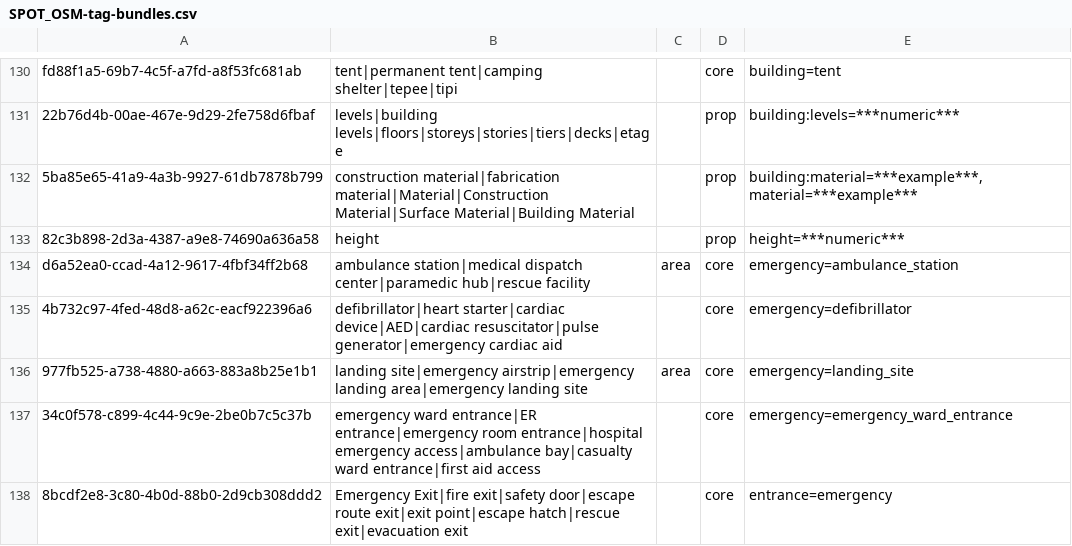
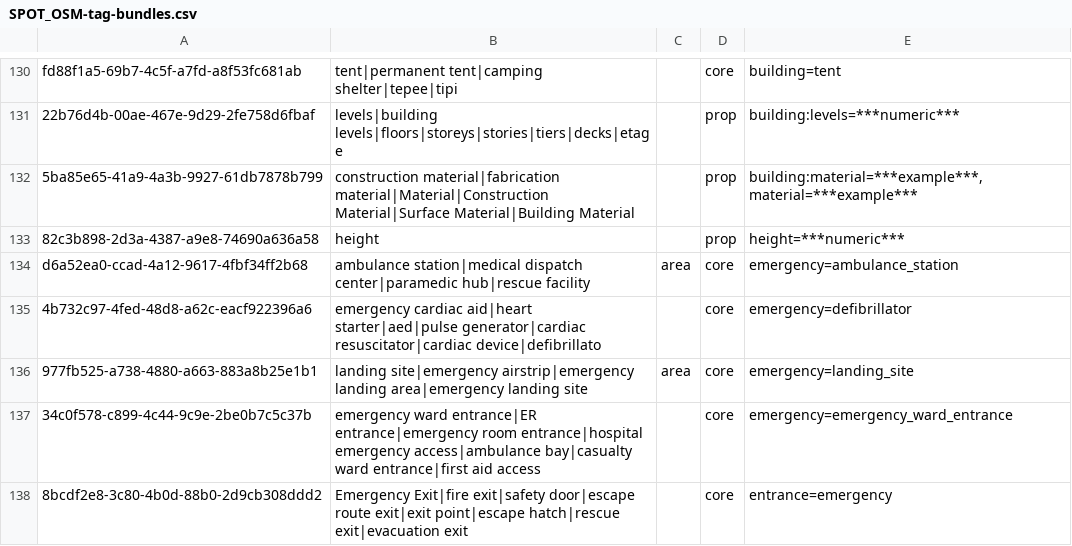
Before and after one commit to dw-innovation/kid2-spot, a CSV file: SPOT_OSM-tag-bundles.csv, drawn as a sheet; only a part is shown, gaps mark what is left out.

Commit message:
Update OSM tag bundle for cluster 4b732c97

```diff
--- a/SPOT_OSM-tag-bundles.csv
+++ b/SPOT_OSM-tag-bundles.csv
@@ -134,3 +134,3 @@ fd88f1a5-69b7-4c5f-a7fd-a8f53fc681ab,tent|permanent tent|camping shelter|tepee|t
 d6a52ea0-ccad-4a12-9617-4fbf34ff2b68,ambulance station|medical dispatch center|paramedic hub|rescue facility,area,core,emergency=ambulance_station
-4b732c97-4fed-48d8-a62c-eacf922396a6,defibrillator|heart starter|cardiac device|AED|cardiac resuscitator|pulse generator|emergency cardiac aid,,core,emergency=defibrillator
+4b732c97-4fed-48d8-a62c-eacf922396a6,emergency cardiac aid|heart starter|aed|pulse generator|cardiac resuscitator|cardiac device|defibrillato,,core,emergency=defibrillator
 977fb525-a738-4880-a663-883a8b25e1b1,landing site|emergency airstrip|emergency landing area|emergency landing site,area,core,emergency=landing_site
```
